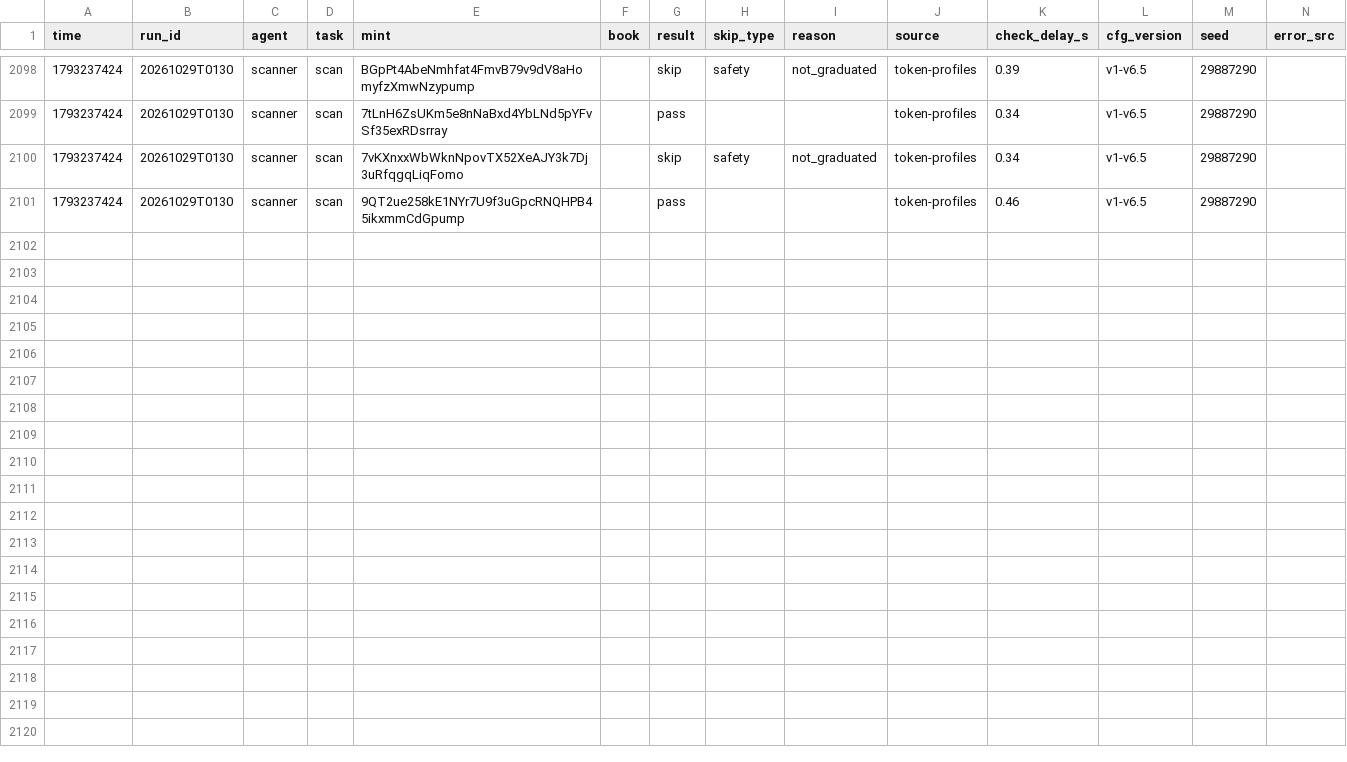
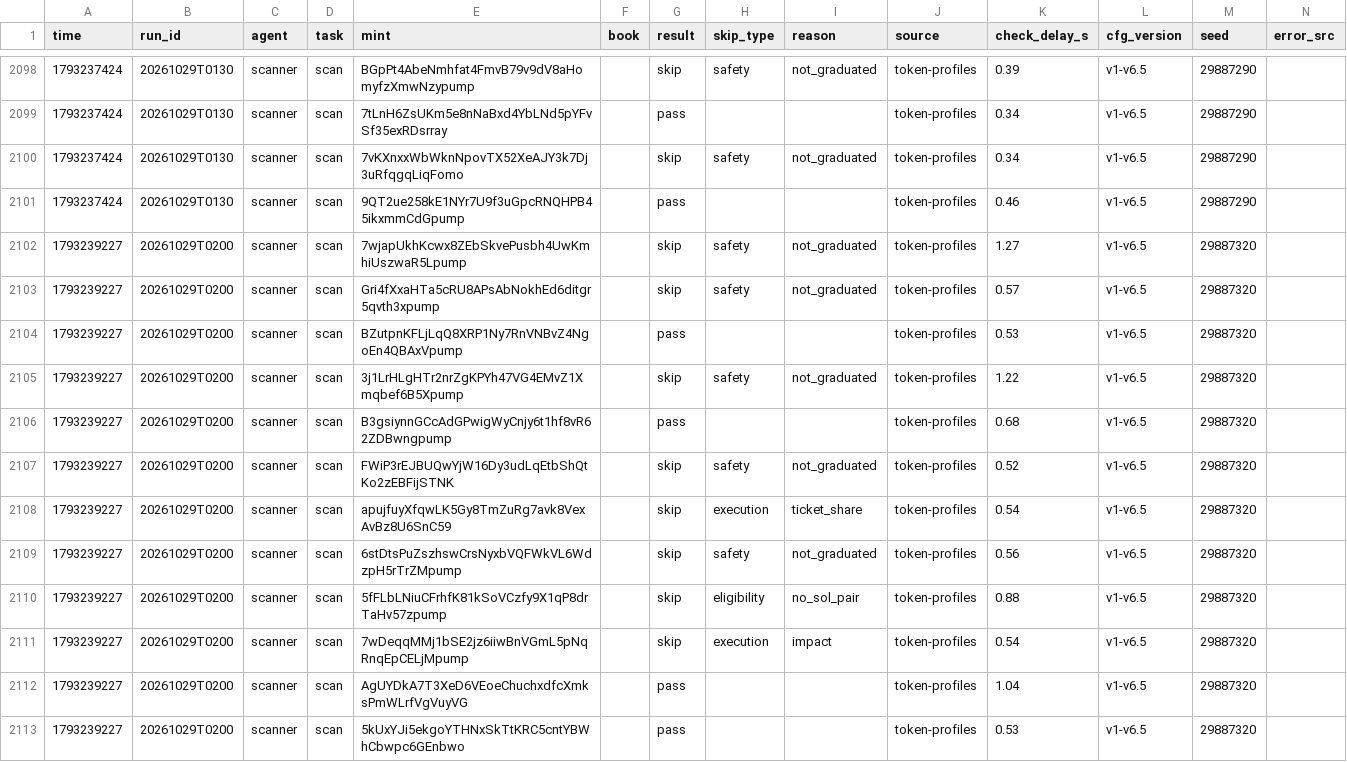
Before and after one commit to Zirqo-Dev/sightline, a CSV file: solana-desk/tasks.csv, drawn as a sheet; only a part is shown, gaps mark what is left out; the diff names each change by its address in the sheet, - before the commit and + after, or states it on an @@ line.

```diff
--- a/solana-desk/tasks.csv
+++ b/solana-desk/tasks.csv
+row 2102: 1793239227 | 20261029T0200 | scanner | scan | 7wjapUkhKcwx8ZEbSkvePusbh4UwKmhiUszwaR5Lpump |  | skip | safety | not_graduated | token-profiles | 1.27 | v1-v6.5 | 29887320
+row 2103: 1793239227 | 20261029T0200 | scanner | scan | Gri4fXxaHTa5cRU8APsAbNokhEd6ditgr5qvth3xpump |  | skip | safety | not_graduated | token-profiles | 0.57 | v1-v6.5 | 29887320
+row 2104: 1793239227 | 20261029T0200 | scanner | scan | BZutpnKFLjLqQ8XRP1Ny7RnVNBvZ4NgoEn4QBAxVpump |  | pass |  |  | token-profiles | 0.53 | v1-v6.5 | 29887320
+row 2105: 1793239227 | 20261029T0200 | scanner | scan | 3j1LrHLgHTr2nrZgKPYh47VG4EMvZ1Xmqbef6B5Xpump |  | skip | safety | not_graduated | token-profiles | 1.22 | v1-v6.5 | 29887320
+row 2106: 1793239227 | 20261029T0200 | scanner | scan | B3gsiynnGCcAdGPwigWyCnjy6t1hf8vR62ZDBwngpump |  | pass |  |  | token-profiles | 0.68 | v1-v6.5 | 29887320
+row 2107: 1793239227 | 20261029T0200 | scanner | scan | FWiP3rEJBUQwYjW16Dy3udLqEtbShQtKo2zEBFijSTNK |  | skip | safety | not_graduated | token-profiles | 0.52 | v1-v6.5 | 29887320
+row 2108: 1793239227 | 20261029T0200 | scanner | scan | apujfuyXfqwLK5Gy8TmZuRg7avk8VexAvBz8U6SnC59 |  | skip | execution | ticket_share | token-profiles | 0.54 | v1-v6.5 | 29887320
+row 2109: 1793239227 | 20261029T0200 | scanner | scan | 6stDtsPuZszhswCrsNyxbVQFWkVL6WdzpH5rTrZMpump |  | skip | safety | not_graduated | token-profiles | 0.56 | v1-v6.5 | 29887320
+row 2110: 1793239227 | 20261029T0200 | scanner | scan | 5fFLbLNiuCFrhfK81kSoVCzfy9X1qP8drTaHv57zpump |  | skip | eligibility | no_sol_pair | token-profiles | 0.88 | v1-v6.5 | 29887320
+row 2111: 1793239227 | 20261029T0200 | scanner | scan | 7wDeqqMMj1bSE2jz6iiwBnVGmL5pNqRnqEpCELjMpump |  | skip | execution | impact | token-profiles | 0.54 | v1-v6.5 | 29887320
+row 2112: 1793239227 | 20261029T0200 | scanner | scan | AgUYDkA7T3XeD6VEoeChuchxdfcXmksPmWLrfVgVuyVG |  | pass |  |  | token-profiles | 1.04 | v1-v6.5 | 29887320
+row 2113: 1793239227 | 20261029T0200 | scanner | scan | 5kUxYJi5ekgoYTHNxSkTtKRC5cntYBWhCbwpc6GEnbwo |  | pass |  |  | token-profiles | 0.53 | v1-v6.5 | 29887320
```
Also changed, not shown: solana-desk/trades.csv, 4 other files.
